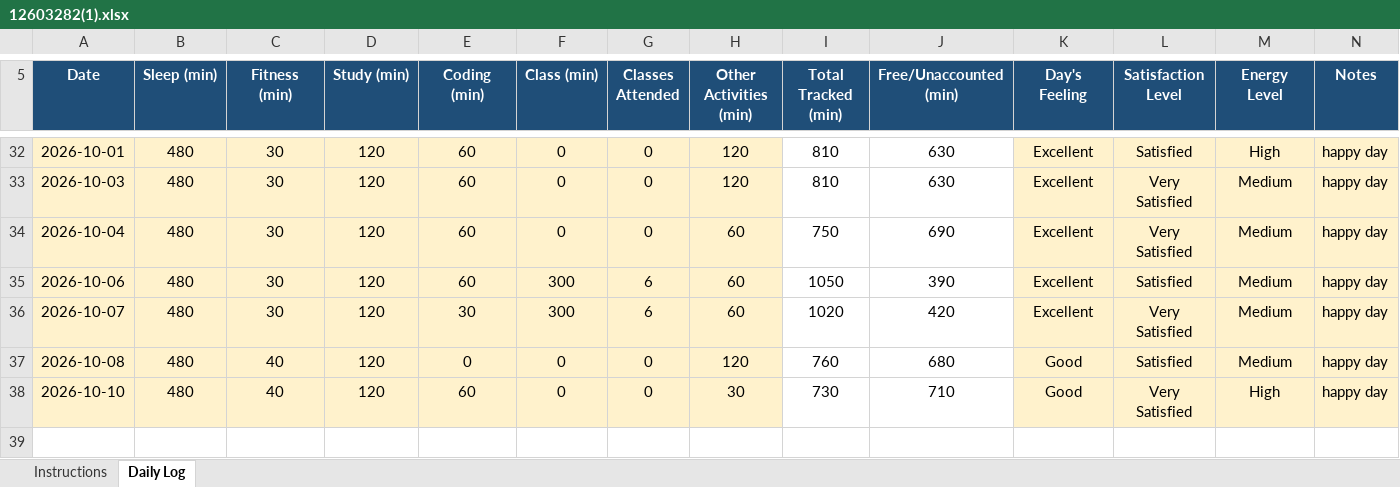
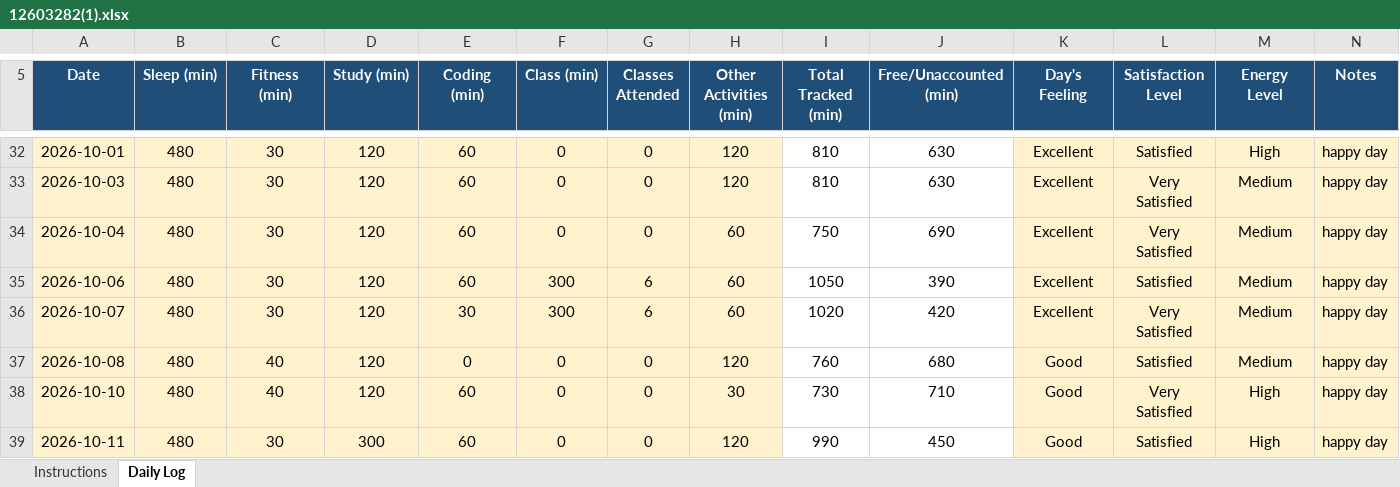
Before and after one commit to bagriapoonam8-hash/776, an Excel workbook: 12603282(1).xlsx, sheet Daily Log, drawn as a sheet; only a part is shown, gaps mark what is left out; values as stored, in another font and other column widths than the file's, no borders; conditional formats not drawn; the diff names each change by its address in the sheet, - before the commit and + after, or states it on an @@ line.

```diff
--- a/12603282(1).xlsx (sheet Daily Log)
+++ b/12603282(1).xlsx (sheet Daily Log)
+row 39: 2026-10-11 | 480 | 30 | 300 | 60 | 0 | 0 | 120 | 990 | 450 | Good | Satisfied | High | happy day
```
Also changed, not shown: 1 other file.
